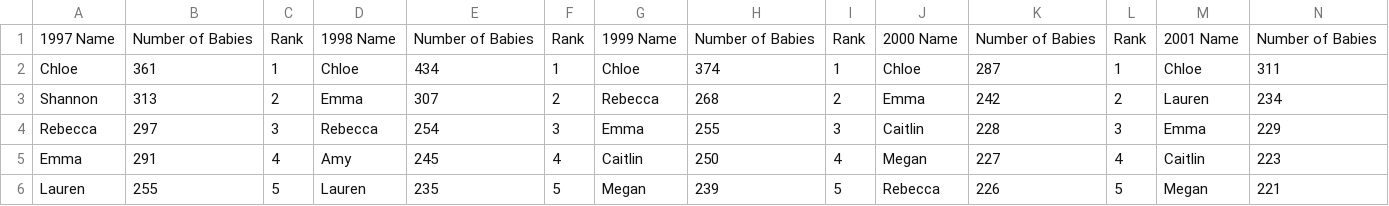
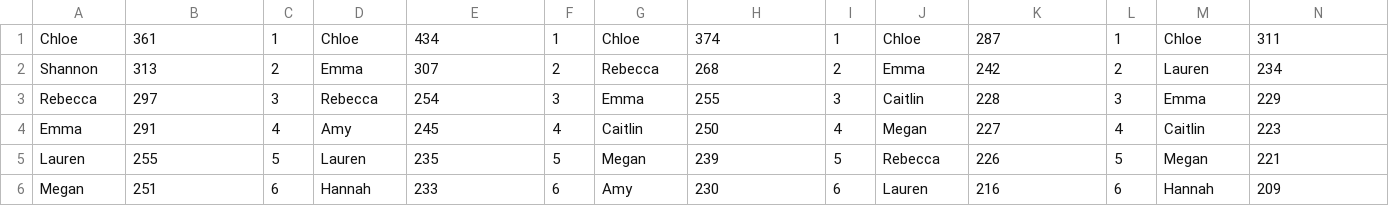
Before and after one commit to HappyKawara/sk_practice, a CSV file: src/eg_female.csv, drawn as a sheet; only a part is shown; the shorter side is filled out with more unchanged rows; rows hold the shown columns only; the diff names each change by its address in the sheet, - before the commit and + after, or states it on an @@ line.

```diff
--- a/src/eg_female.csv
+++ b/src/eg_female.csv
-row 1: 1997 Name | Number of Babies | Rank | 1998 Name | Number of Babies | Rank | 1999 Name | Number of Babies | Rank | 2000 Name | Number of Babies | Rank | 2001 Name | Number of Babies
```
Also changed, not shown: 7 other files.
